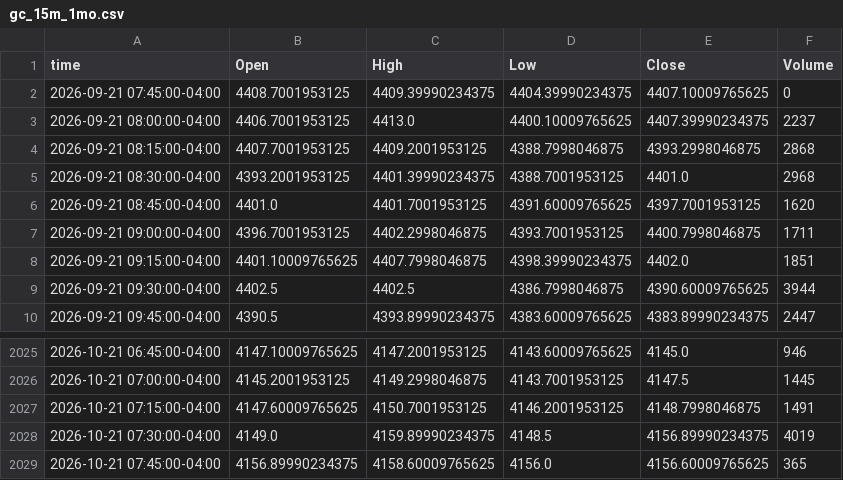
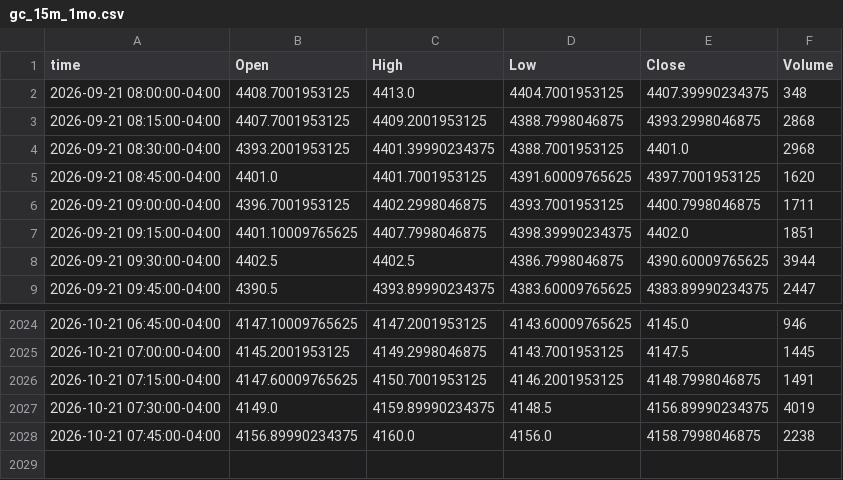
Before and after one commit to Mahmudsaqib/IamNazSakib, a CSV file: data/raw/gc_15m_1mo.csv, drawn as a sheet; only a part is shown, gaps mark what is left out.

```diff
--- a/data/raw/gc_15m_1mo.csv
+++ b/data/raw/gc_15m_1mo.csv
@@ -1,4 +1,3 @@
 time,Open,High,Low,Close,Volume
-2026-09-21 07:45:00-04:00,4408.7001953125,4409.39990234375,4404.39990234375,4407.10009765625,0
-2026-09-21 08:00:00-04:00,4406.7001953125,4413.0,4400.10009765625,4407.39990234375,2237
+2026-09-21 08:00:00-04:00,4408.7001953125,4413.0,4404.7001953125,4407.39990234375,348
 2026-09-21 08:15:00-04:00,4407.7001953125,4409.2001953125,4388.7998046875,4393.2998046875,2868
@@ -2028,2 +2027,2 @@ time,Open,High,Low,Close,Volume
 2026-10-21 07:30:00-04:00,4149.0,4159.89990234375,4148.5,4156.89990234375,4019
-2026-10-21 07:45:00-04:00,4156.89990234375,4158.60009765625,4156.0,4156.60009765625,365
+2026-10-21 07:45:00-04:00,4156.89990234375,4160.0,4156.0,4158.7998046875,2238
```
Also changed, not shown: data/raw/gc_1d_2y.csv, data/raw/gc_1h_3mo.csv, 13 other files.
